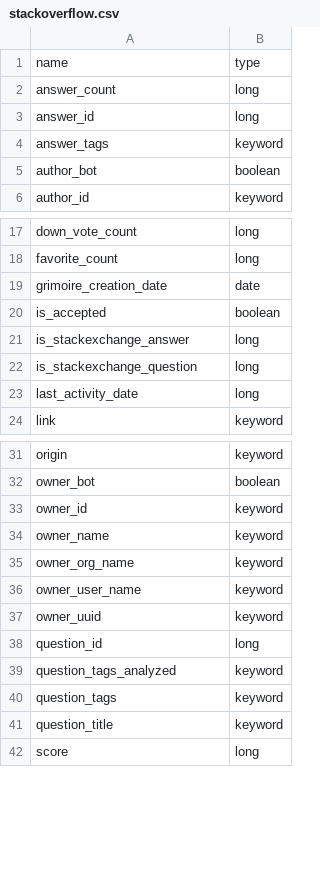
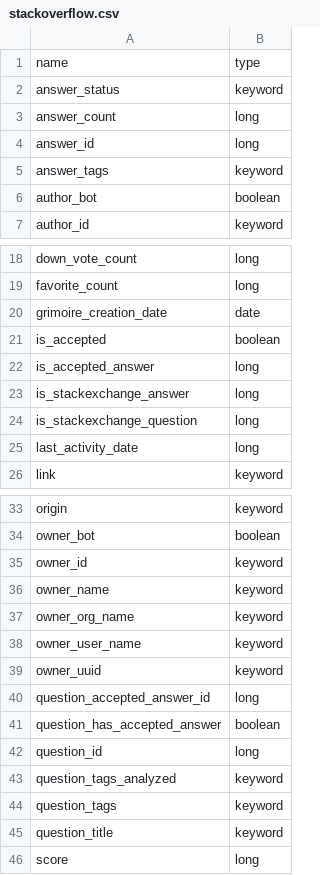
Before and after one commit to chaoss/grimoirelab-elk, a CSV file: schema/stackoverflow.csv, drawn as a sheet; only a part is shown, gaps mark what is left out; the diff names each change by its address in the sheet, - before the commit and + after, or states it on an @@ line.

Commit message:
[stackexchange] Add fields to csv to track accepted answers
This code add new fields to stackoverflow.csv about:
(i) whether a question has an accepted answer,
(ii) the id of the accepted answer.

```diff
--- a/schema/stackoverflow.csv
+++ b/schema/stackoverflow.csv
+row 2: answer_status | keyword
+row 22: is_accepted_answer | long
+row 40: question_accepted_answer_id | long
+row 41: question_has_accepted_answer | boolean
```
